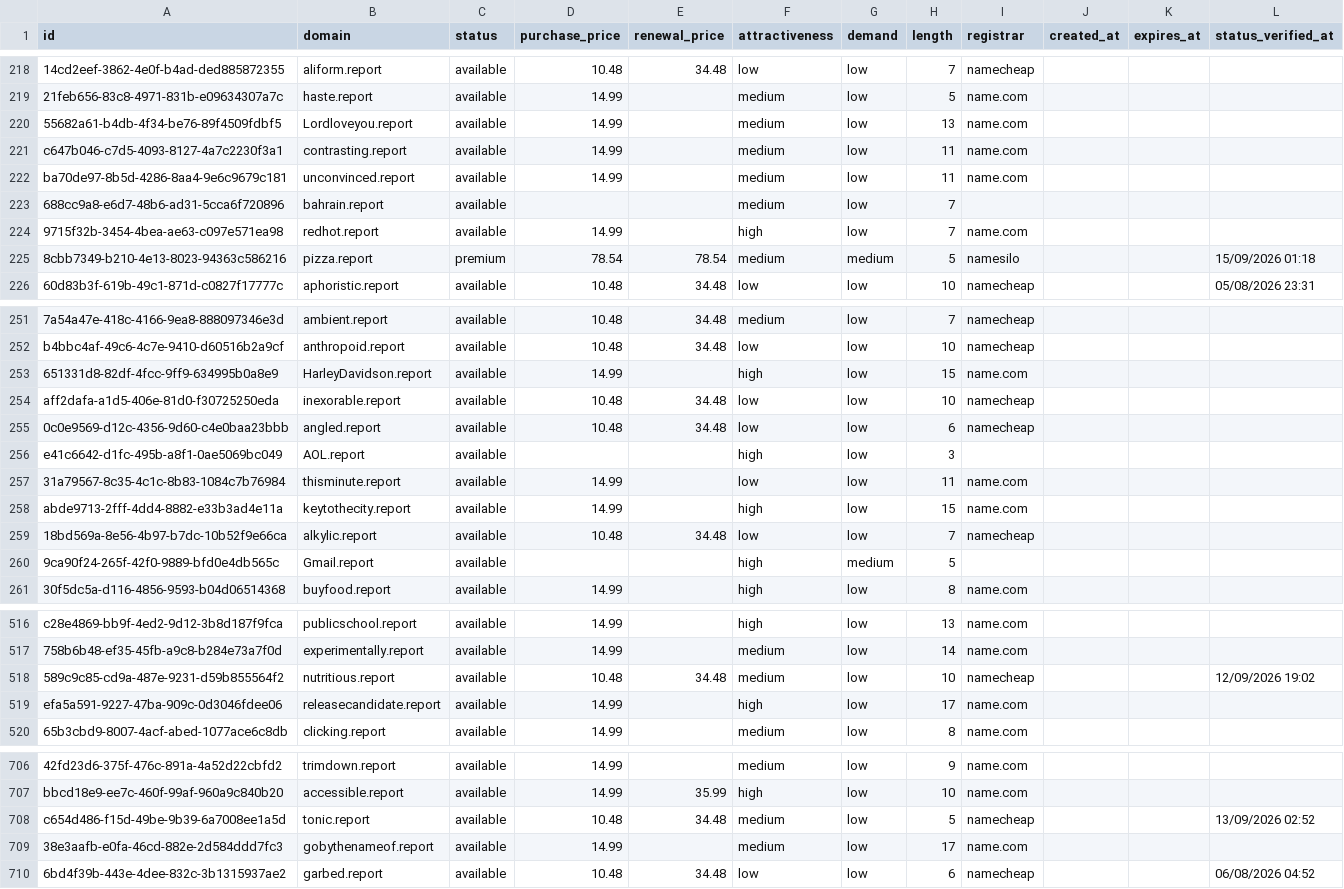
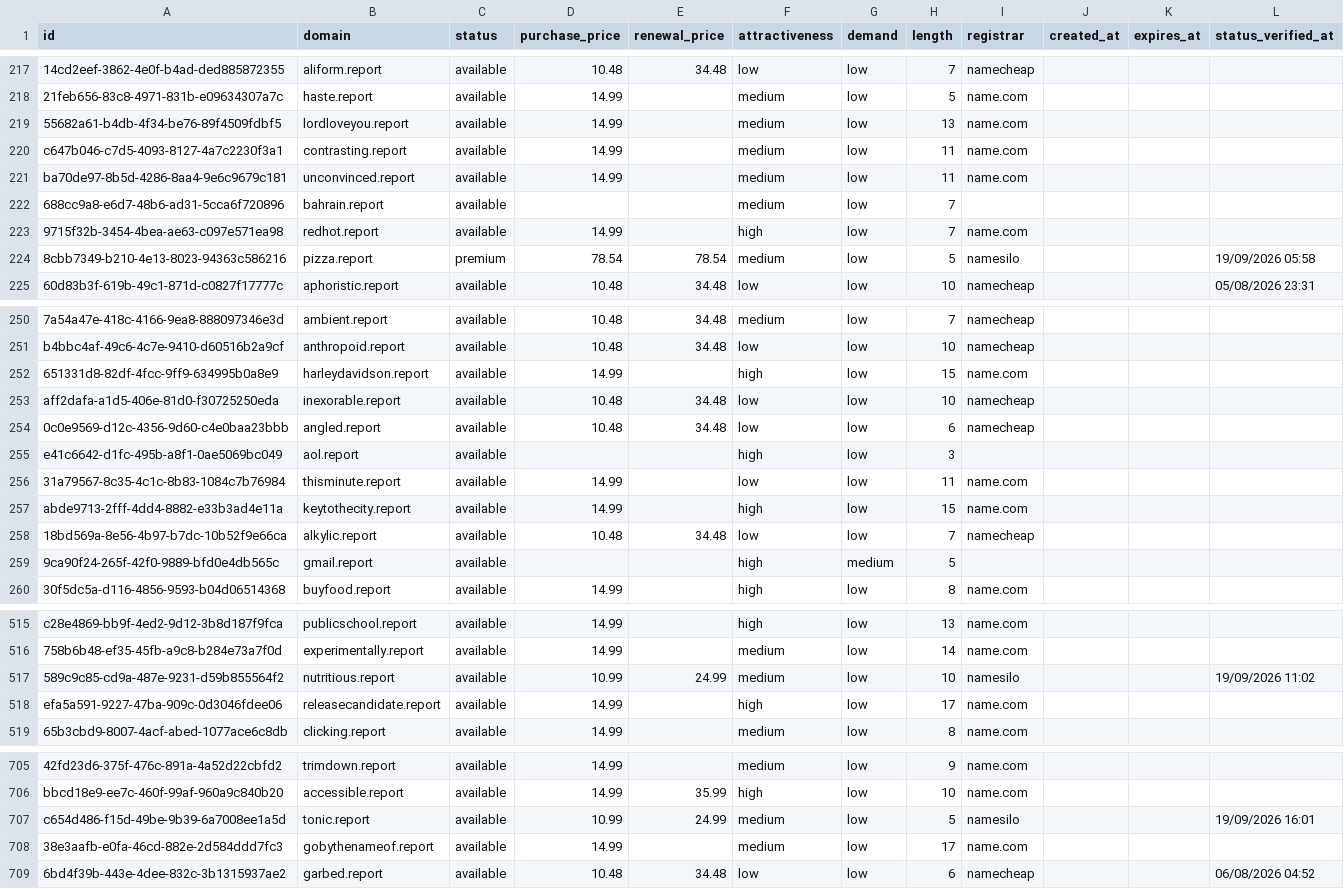
Before and after one commit to UniqueDomains/report-oneword-domains, a CSV file: report.csv, drawn as a sheet; only a part is shown, gaps mark what is left out; addresses are those after the commit; the diff covers the shown part only; the diff names each change by its address in the sheet, - before the commit and + after, or states it on an @@ line.

Commit message:
Domains update

```diff
--- a/report.csv
+++ b/report.csv
-B219 (domain): Lordloveyou.report
+B219 (domain): lordloveyou.report
-G224 (demand): medium
+G224 (demand): low
-L224 (status_verified_at): 15/09/2026 01:18
+L224 (status_verified_at): 19/09/2026 05:58
-B252 (domain): HarleyDavidson.report
+B252 (domain): harleydavidson.report
-B255 (domain): AOL.report
+B255 (domain): aol.report
-B259 (domain): Gmail.report
+B259 (domain): gmail.report
-D517 (purchase_price): 10.48
+D517 (purchase_price): 10.99
-E517 (renewal_price): 34.48
+E517 (renewal_price): 24.99
-I517 (registrar): namecheap
+I517 (registrar): namesilo
-L517 (status_verified_at): 12/09/2026 19:02
+L517 (status_verified_at): 19/09/2026 11:02
-D707 (purchase_price): 10.48
+D707 (purchase_price): 10.99
-E707 (renewal_price): 34.48
+E707 (renewal_price): 24.99
-I707 (registrar): namecheap
+I707 (registrar): namesilo
-L707 (status_verified_at): 13/09/2026 02:52
+L707 (status_verified_at): 19/09/2026 16:01
```
Also changed, not shown: 1 added row, 1 removed row and 78 edited cells elsewhere in this file, 4 other files.
